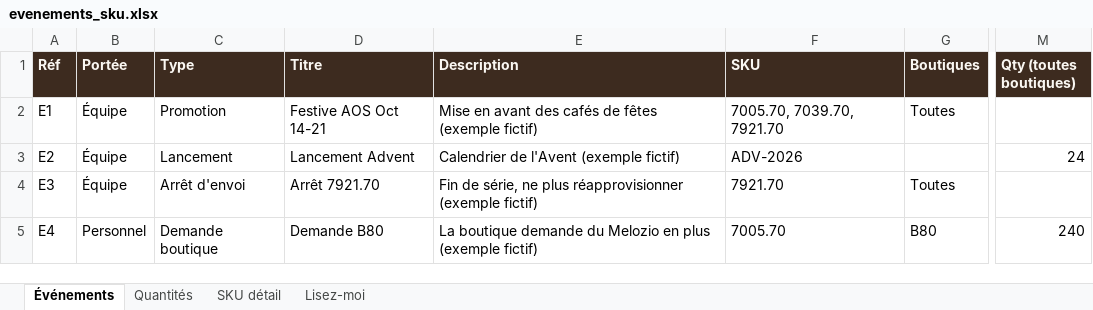
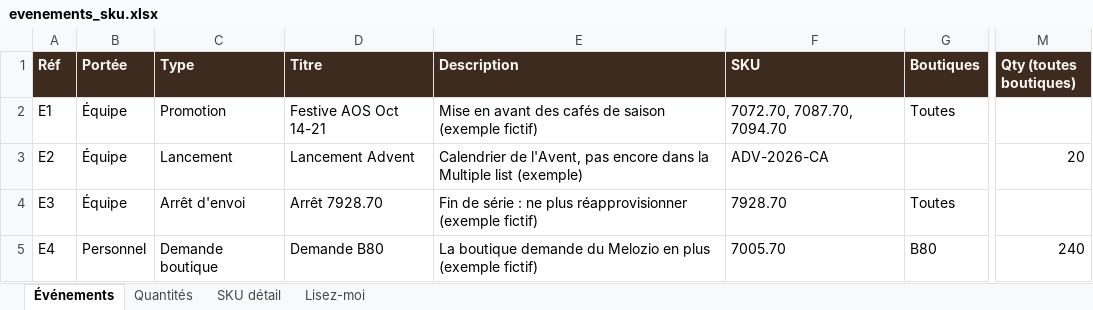
Before and after one commit to maelmouatasim-beep/nespresso, an Excel workbook: templates/evenements_sku.xlsx, sheet Événements, drawn as a sheet; only a part is shown, gaps mark what is left out; values as stored, in another font and other column widths than the file's, no borders; the diff names each change by its address in the sheet, - before the commit and + after, or states it on an @@ line.

```diff
--- a/templates/evenements_sku.xlsx (sheet Événements)
+++ b/templates/evenements_sku.xlsx (sheet Événements)
-E2 (Description): …cafés de fêtes (exemple fictif)
+E2 (Description): …cafés de saison (exemple fictif)
-F2 (SKU): 7005.70, 7039.70, 7921.70
+F2 (SKU): 7072.70, 7087.70, 7094.70
-E3 (Description): Calendrier de l'Avent (exemple fictif)
+E3 (Description): Calendrier de l'Avent, pas encore dans la Multiple list (exemple)
-F3 (SKU): ADV-2026
+F3 (SKU): ADV-2026-CA
-M3 (Qty (toutes boutiques)): 24
+M3 (Qty (toutes boutiques)): 20
-D4 (Titre): Arrêt 7921.70
+D4 (Titre): Arrêt 7928.70
-E4 (Description): Fin de série, ne plus…
+E4 (Description): Fin de série : ne plus…
-F4 (SKU): 7921.70
+F4 (SKU): 7928.70
```
Also changed, not shown: sheet SKU détail, 13 other files.
